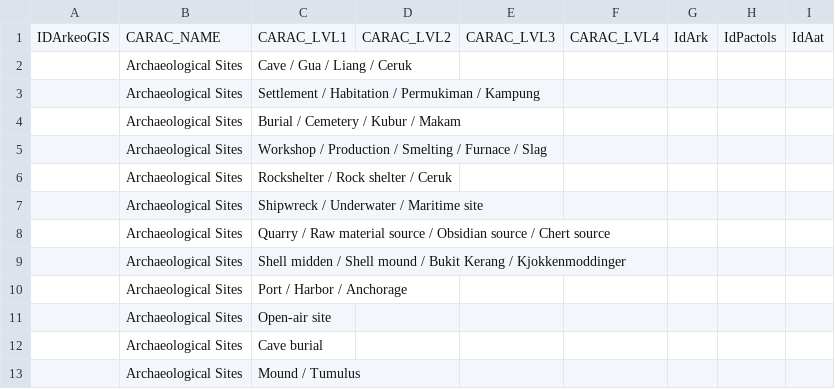
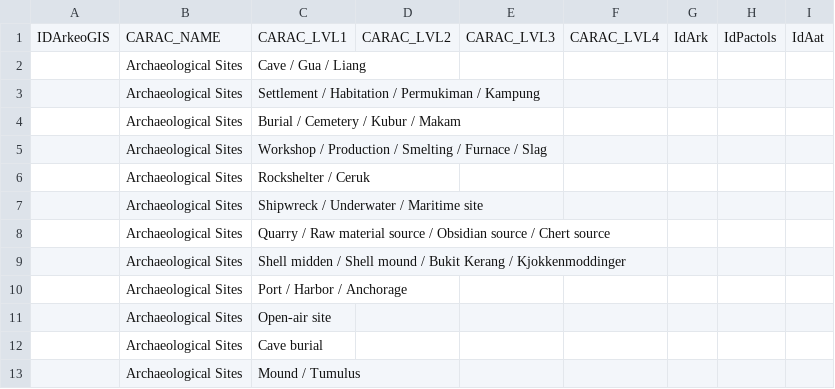
Before and after one commit to CataIvancov/IPAD_ArkeOpen, a CSV file: arke-platform/data/archaeological-sites-thesaurus-en.csv, drawn as a sheet.

```diff
--- a/arke-platform/data/archaeological-sites-thesaurus-en.csv
+++ b/arke-platform/data/archaeological-sites-thesaurus-en.csv
@@ -1,3 +1,3 @@
 IDArkeoGIS;CARAC_NAME;CARAC_LVL1;CARAC_LVL2;CARAC_LVL3;CARAC_LVL4;IdArk;IdPactols;IdAat
-;Archaeological Sites;Cave / Gua / Liang / Ceruk;;;;;
+;Archaeological Sites;Cave / Gua / Liang;;;;;
 ;Archaeological Sites;Settlement / Habitation / Permukiman / Kampung;;;;;
@@ -5,3 +5,3 @@ IDArkeoGIS;CARAC_NAME;CARAC_LVL1;CARAC_LVL2;CARAC_LVL3;CARAC_LVL4;IdArk;IdPactol
 ;Archaeological Sites;Workshop / Production / Smelting / Furnace / Slag;;;;;
-;Archaeological Sites;Rockshelter / Rock shelter / Ceruk;;;;;
+;Archaeological Sites;Rockshelter / Ceruk;;;;;
 ;Archaeological Sites;Shipwreck / Underwater / Maritime site;;;;;
```
Also changed, not shown: arke-platform/data/ipad-sites-combined.csv, 3 other files.
